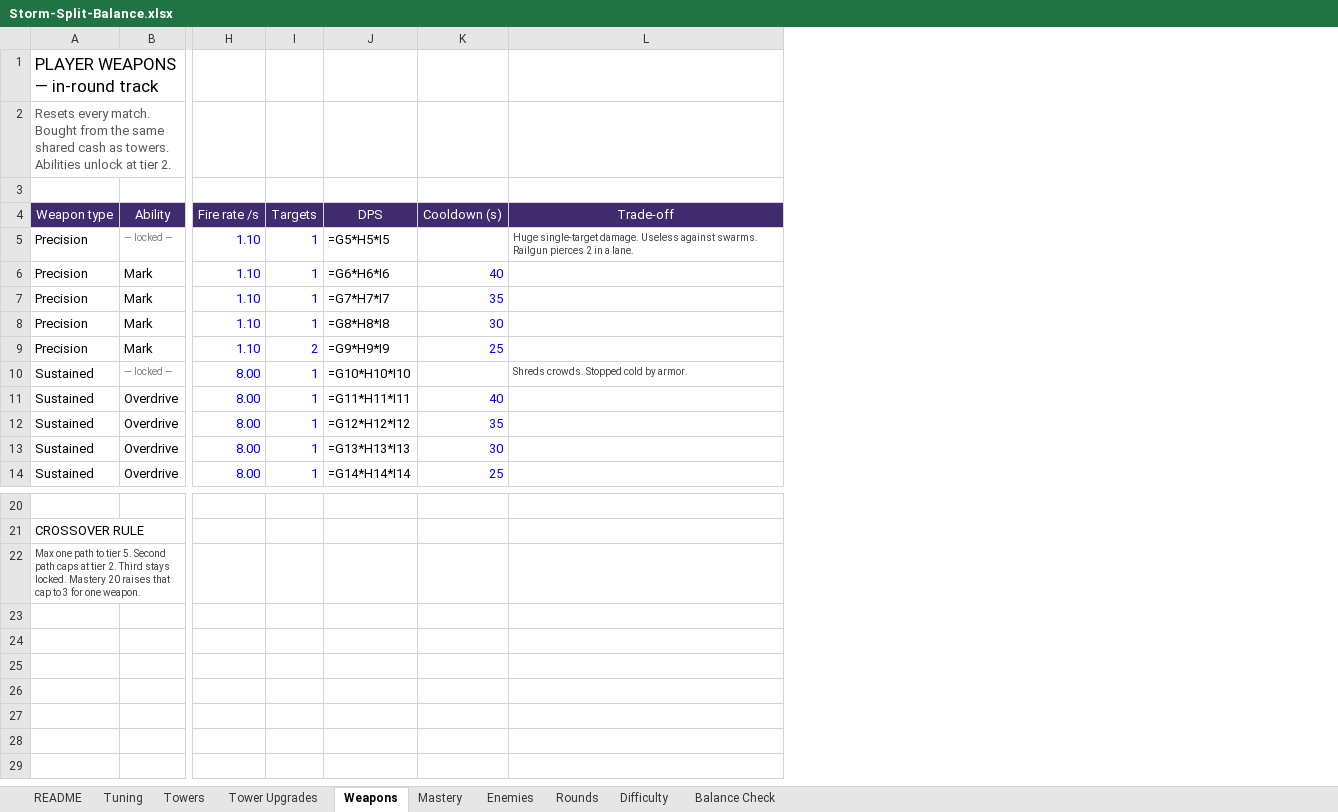
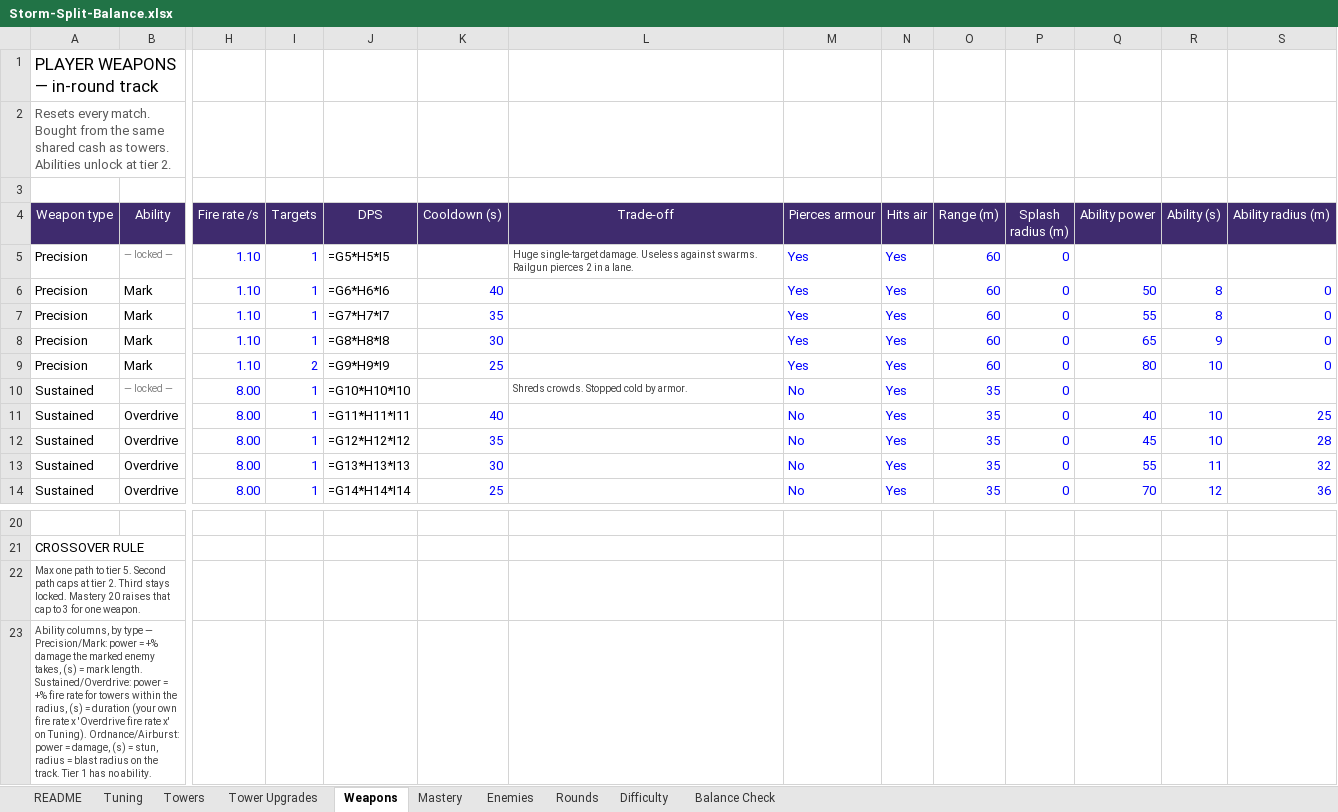
Before and after one commit to BigJover/storm-split, an Excel workbook: Storm-Split-Balance.xlsx, sheet Weapons, drawn as a sheet; only a part is shown, gaps mark what is left out; values as stored, in another font and other column widths than the file's, no borders; formulas without a stored value are shown as written; rows hold the shown columns only; the diff names each change by its address in the sheet, - before the commit and + after, or states it on an @@ line.

```diff
--- a/Storm-Split-Balance.xlsx (sheet Weapons)
+++ b/Storm-Split-Balance.xlsx (sheet Weapons)
+column M (Pierces armour), rows 5-14: Yes | Yes | Yes | Yes | Yes | No | No | No | No | No
+column N (Hits air), rows 5-14: all Yes
+column O (Range (m)), rows 5-14: 60 | 60 | 60 | 60 | 60 | 35 | 35 | 35 | 35 | 35
+column P (Splash radius (m)), rows 5-14: all 0
+column Q (Ability power), rows 6-14: 50 | 55 | 65 | 80 |  | 40 | 45 | 55 | 70
+column R (Ability (s)), rows 6-14: 8 | 8 | 9 | 10 |  | 10 | 10 | 11 | 12
+column S (Ability radius (m)), rows 6-14: 0 | 0 | 0 | 0 |  | 25 | 28 | 32 | 36
+row 23: Ability columns, by type — Precision/Mark: power = +% damage the marked enemy takes, (s) = mark length. Sustained/Overdrive: power = +% fire rate for towers within the radius, (s) = duration (your own fire rate x 'Overdrive fire rate x' on Tuning). Ordnance/Airburst: power = damage, (s) = stun, radius = blast radius on the track. Tier 1 has no ability.
```
Also changed, not shown: sheet Tuning, 14 other files.
